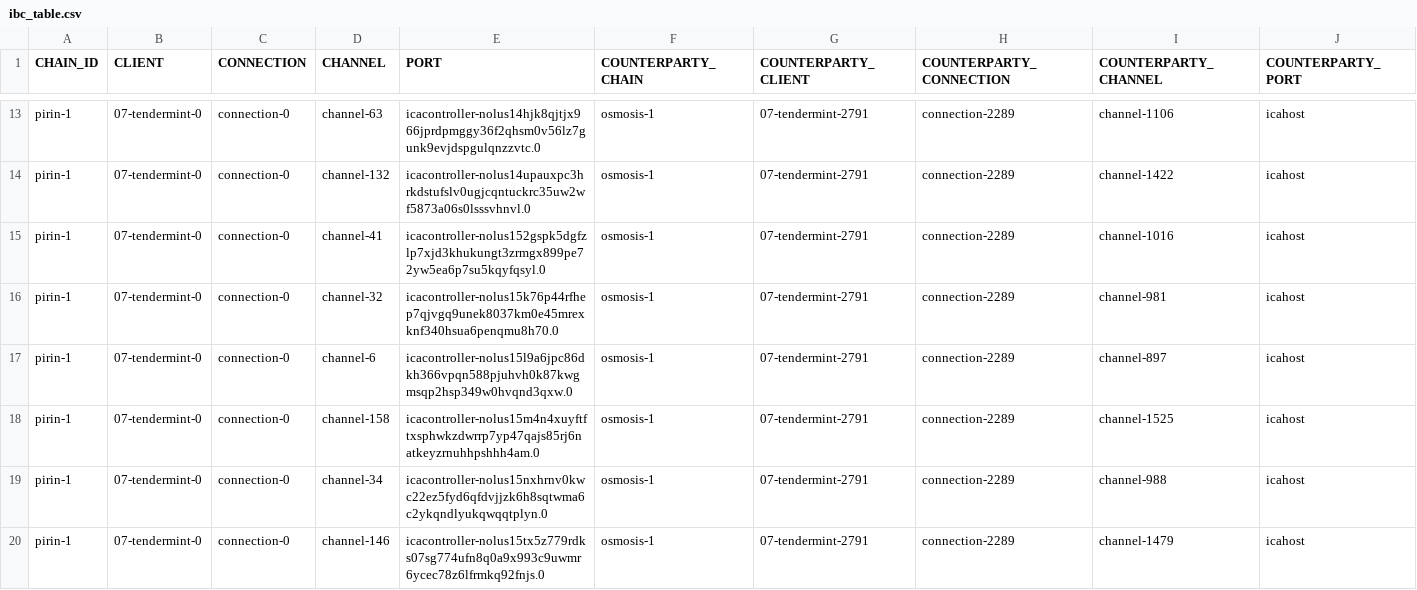
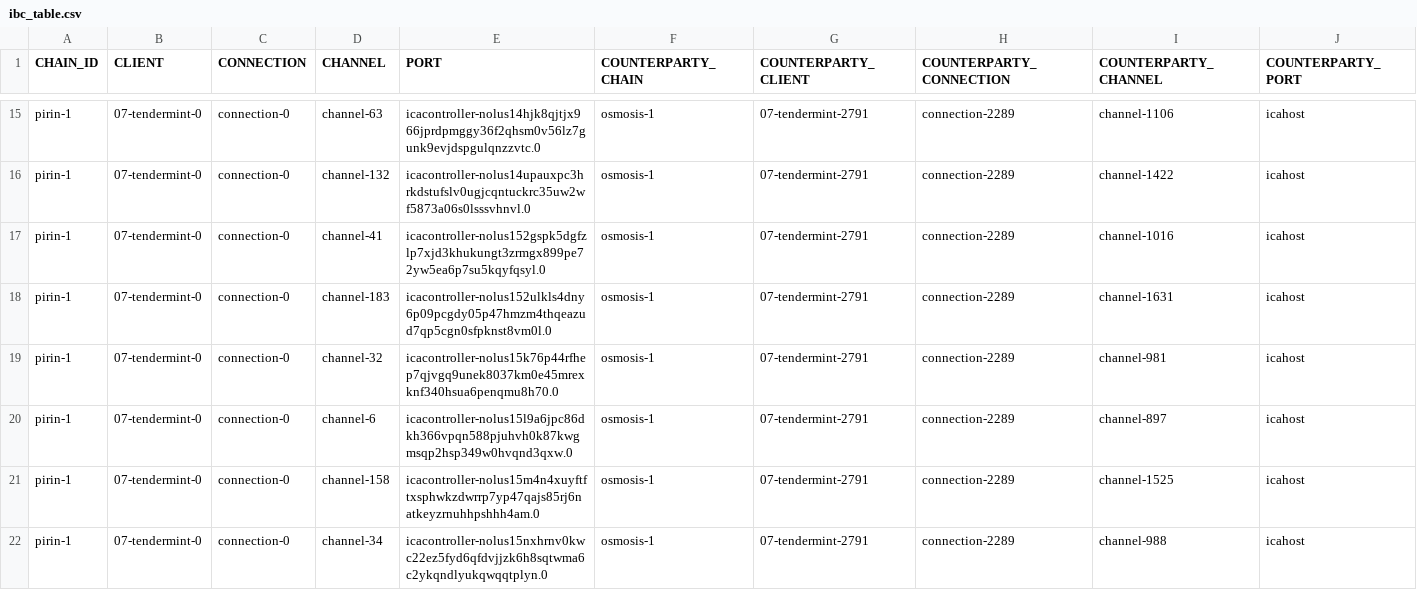
Before and after one commit to clemensgg/ibc-tables, a CSV file: nolus/ibc_table.csv, drawn as a sheet; only a part is shown, gaps mark what is left out; the shorter side is filled out with more unchanged rows; the diff covers the shown part only.

```diff
--- a/nolus/ibc_table.csv
+++ b/nolus/ibc_table.csv
@@ -15,2 +17,3 @@ pirin-1, 07-tendermint-0, connection-0, channel-132, icacontroller-nolus14upauxp
 pirin-1, 07-tendermint-0, connection-0, channel-41, icacontroller-nolus152gspk5dgfzlp7xjd3khukungt3zrmgx899pe72yw5ea6p7su5kqyfqsyl.0, osmosis-1, 07-tendermint-2791, connection-2289, channel-1016, icahost
+pirin-1, 07-tendermint-0, connection-0, channel-183, icacontroller-nolus152ulkls4dny6p09pcgdy05p47hmzm4thqeazud7qp5cgn0sfpknst8vm0l.0, osmosis-1, 07-tendermint-2791, connection-2289, channel-1631, icahost
 pirin-1, 07-tendermint-0, connection-0, channel-32, icacontroller-nolus15k76p44rfhep7qjvgq9unek8037km0e45mrexknf340hsua6penqmu8h70.0, osmosis-1, 07-tendermint-2791, connection-2289, channel-981, icahost
```
Also changed, not shown: 10 added rows elsewhere in this file.
